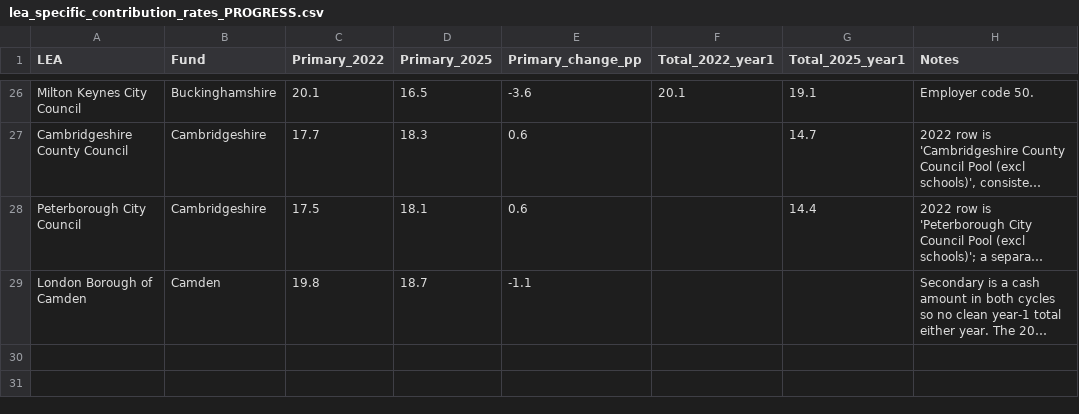
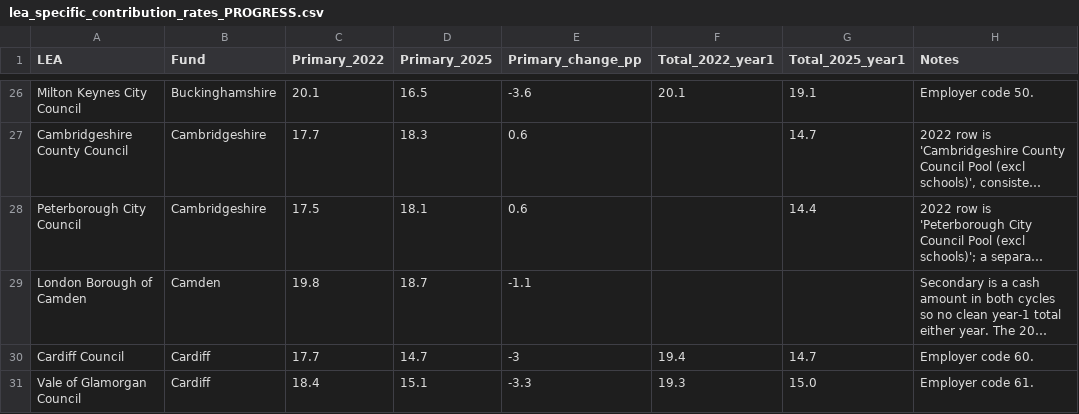
Before and after one commit to manjari2001/lgps, a CSV file: lea_specific_contribution_rates_PROGRESS.csv, drawn as a sheet; only a part is shown, gaps mark what is left out; long unchanged cells end in …; the diff names each change by its address in the sheet, - before the commit and + after, or states it on an @@ line.

```diff
--- a/lea_specific_contribution_rates_PROGRESS.csv
+++ b/lea_specific_contribution_rates_PROGRESS.csv
+row 30: Cardiff Council | Cardiff | 17.7 | 14.7 | -3 | 19.4 | 14.7 | Employer code 60.
+row 31: Vale of Glamorgan Council | Cardiff | 18.4 | 15.1 | -3.3 | 19.3 | 15.0 | Employer code 61.
```
